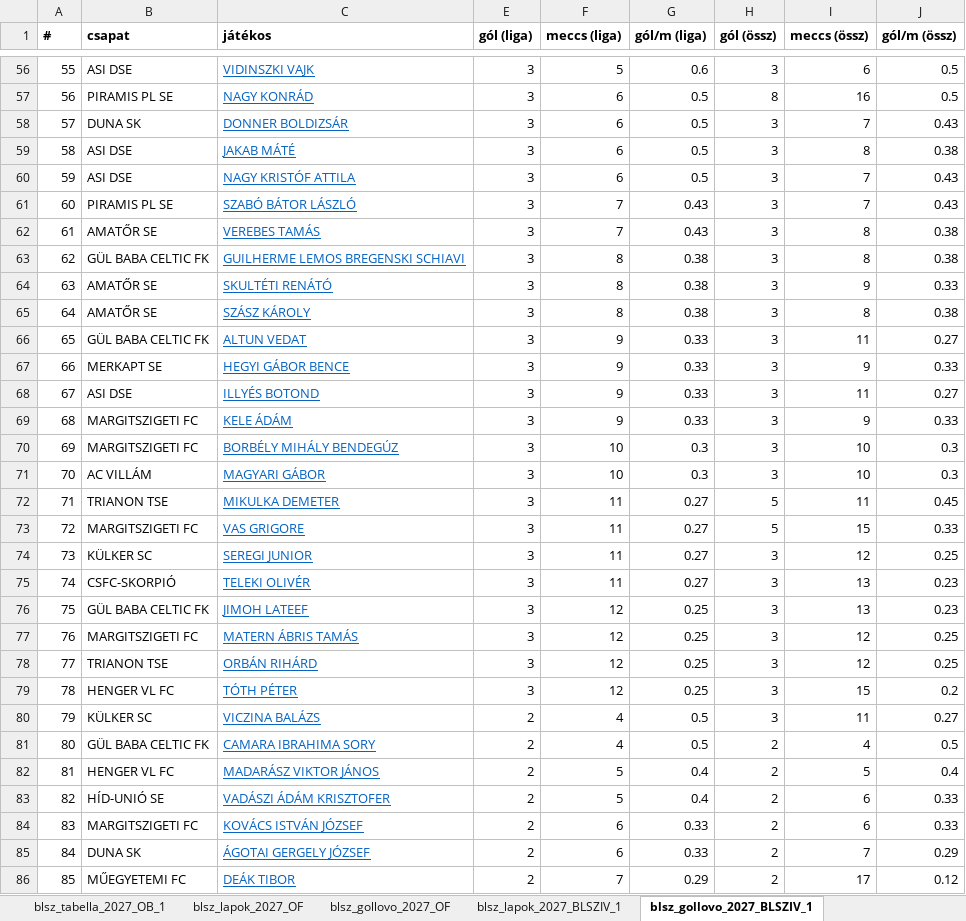
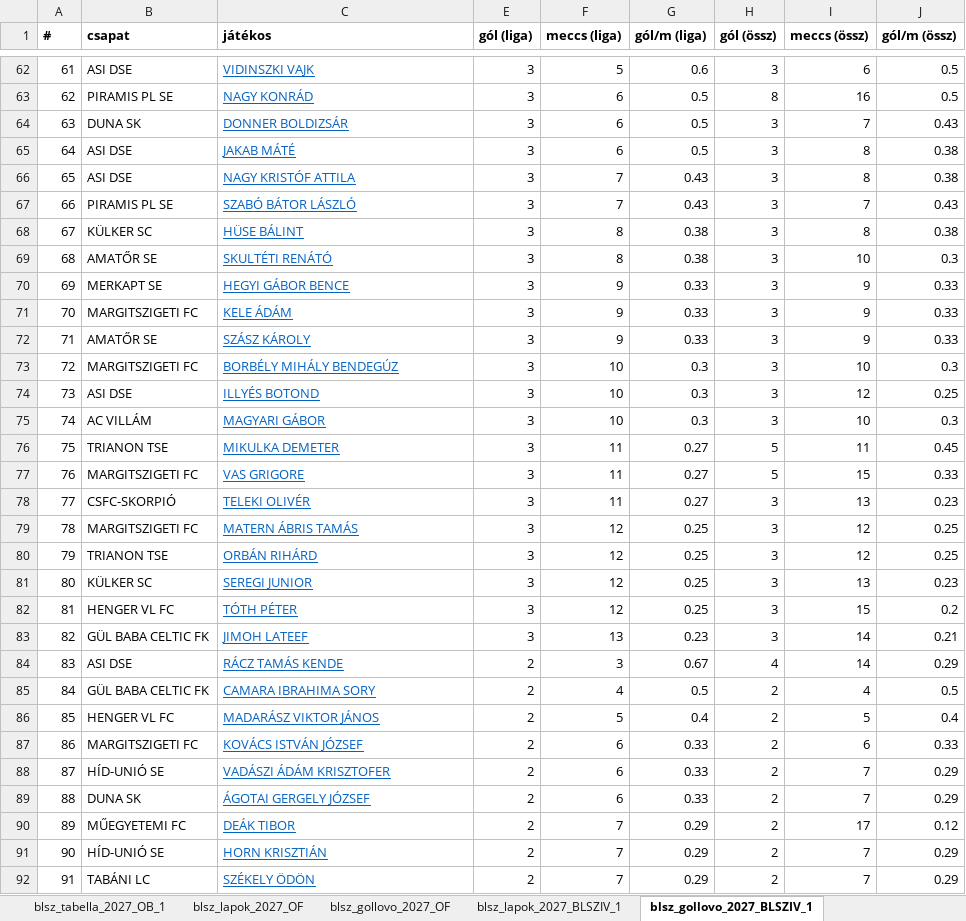
Before and after one commit to akinemazaki/blsz-stat, an Excel workbook: blsz_stat.xlsx, sheet blsz_gollovo_2027_BLSZIV_1, drawn as a sheet; only a part is shown, gaps mark what is left out; the shorter side is filled out with more unchanged rows; values as stored, in another font and other column widths than the file's, no borders; removed rows and columns are numbered as before the commit, all else as after; the diff covers the shown part only; the diff names each change by its address in the sheet, - before the commit and + after, or states it on an @@ line.

```diff
--- a/blsz_stat.xlsx (sheet blsz_gollovo_2027_BLSZIV_1)
+++ b/blsz_stat.xlsx (sheet blsz_gollovo_2027_BLSZIV_1)
@@ column A (#) renumbered from row 10 down @@
-F66 (meccs (liga)): 6
+F66 (meccs (liga)): 7
-G66 (gól/m (liga)): 0.5
+G66 (gól/m (liga)): 0.43
-I66 (meccs (össz)): 7
+I66 (meccs (össz)): 8
-J66 (gól/m (össz)): 0.43
+J66 (gól/m (össz)): 0.38
-row 62: 61 | AMATŐR SE | VEREBES TAMÁS | 3 | 7 | 0.43 | 3 | 8 | 0.38
-B68 (csapat): GÜL BABA CELTIC FK
+B68 (csapat): KÜLKER SC
-C68 (játékos): GUILHERME LEMOS BREGENSKI SCHIAVI
+C68 (játékos): HÜSE BÁLINT
-I69 (meccs (össz)): 9
+I69 (meccs (össz)): 10
-J69 (gól/m (össz)): 0.33
+J69 (gól/m (össz)): 0.3
-row 65: 64 | AMATŐR SE | SZÁSZ KÁROLY | 3 | 8 | 0.38 | 3 | 8 | 0.38
-row 66: 65 | GÜL BABA CELTIC FK | ALTUN VEDAT | 3 | 9 | 0.33 | 3 | 11 | 0.27
-row 68: 67 | ASI DSE | ILLYÉS BOTOND | 3 | 9 | 0.33 | 3 | 11 | 0.27
+row 72: 71 | AMATŐR SE | SZÁSZ KÁROLY | 3 | 9 | 0.33 | 3 | 9 | 0.33
+row 74: 73 | ASI DSE | ILLYÉS BOTOND | 3 | 10 | 0.3 | 3 | 12 | 0.25
-row 74: 73 | KÜLKER SC | SEREGI JUNIOR | 3 | 11 | 0.27 | 3 | 12 | 0.25
-row 76: 75 | GÜL BABA CELTIC FK | JIMOH LATEEF | 3 | 12 | 0.25 | 3 | 13 | 0.23
+row 81: 80 | KÜLKER SC | SEREGI JUNIOR | 3 | 12 | 0.25 | 3 | 13 | 0.23
-row 80: 79 | KÜLKER SC | VICZINA BALÁZS | 2 | 4 | 0.5 | 3 | 11 | 0.27
+row 83: 82 | GÜL BABA CELTIC FK | JIMOH LATEEF | 3 | 13 | 0.23 | 3 | 14 | 0.21
+row 84: 83 | ASI DSE | RÁCZ TAMÁS KENDE | 2 | 3 | 0.67 | 4 | 14 | 0.29
-row 83: 82 | HÍD-UNIÓ SE | VADÁSZI ÁDÁM KRISZTOFER | 2 | 5 | 0.4 | 2 | 6 | 0.33
+row 88: 87 | HÍD-UNIÓ SE | VADÁSZI ÁDÁM KRISZTOFER | 2 | 6 | 0.33 | 2 | 7 | 0.29
```
Also changed, not shown: 25 added rows, 18 removed rows and 49 edited cells elsewhere in this sheet, sheet blsz_stats_2027_BLSZIV_1, sheet blsz_lapok_2027_BLSZIV_1, sheet blsz_tabella_2027_BLSZIV_1, sheet blsz_gollovo_2027_OB_1, sheet blsz_stats_2027_OF, sheet blsz_stats_2027_OB_1, 3 more sheets, hidden cells.
